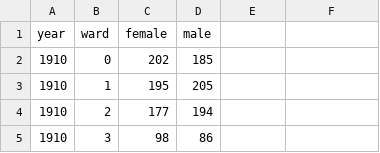
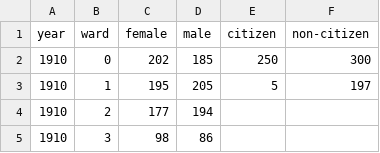
Before and after one commit to regan008/Clio3-Final, a CSV file: data.csv, drawn as a sheet; only a part is shown.

```diff
--- a/data.csv
+++ b/data.csv
@@ -1,4 +1,4 @@
-year,ward,female,male
-1910,0,202,185
-1910,1,195,205
+year,ward,female,male,citizen,non-citizen
+1910,0,202,185,250,300
+1910,1,195,205,5,197
 1910,2,177,194
```
Also changed, not shown: 3 other files.
